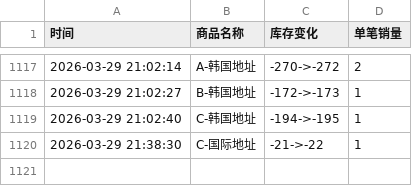
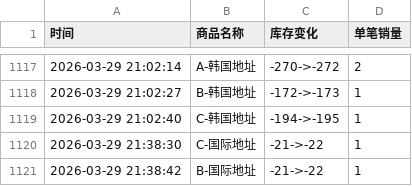
Before and after one commit to Juineii/hanbin_k40410, a CSV file: 成韩彬线下签售.csv, drawn as a sheet; only a part is shown, gaps mark what is left out; the diff names each change by its address in the sheet, - before the commit and + after, or states it on an @@ line.

Commit message:
自动更新数据 2026-03-29 21:38:43

```diff
--- a/成韩彬线下签售.csv
+++ b/成韩彬线下签售.csv
+row 1121: 2026-03-29 21:38:42 | B-国际地址 | -21->-22 | 1
```
